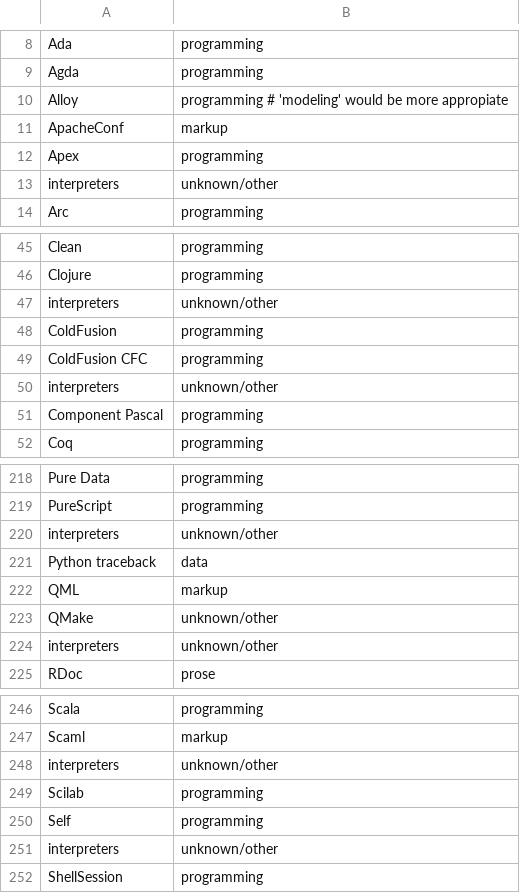
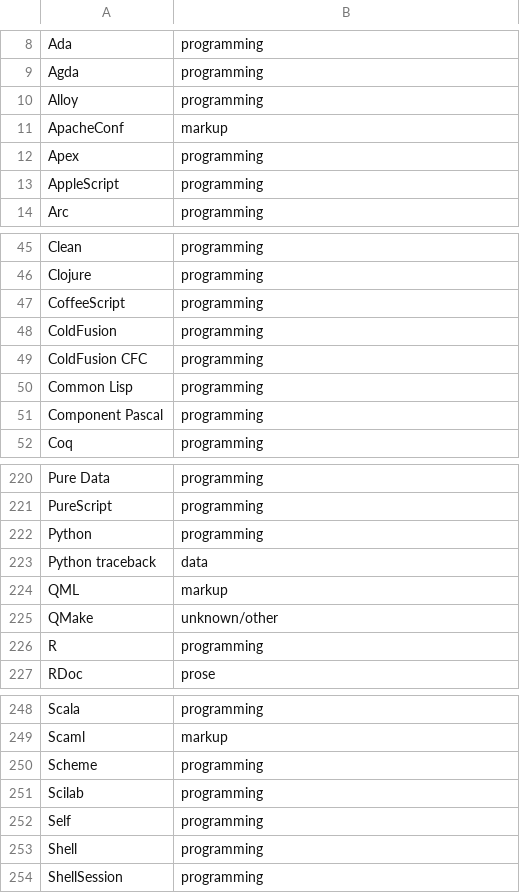
Before and after one commit to wikiteams/emergent-task-allocation, a CSV file: data/all-languages.csv, drawn as a sheet; only a part is shown, gaps mark what is left out; the diff covers the shown part only.

Commit message:
all-languages.csv update to meet compability backwards

```diff
--- a/data/all-languages.csv
+++ b/data/all-languages.csv
@@ -9,6 +9,6 @@ Ada,programming
 Agda,programming
-Alloy,programming  # 'modeling' would be more appropiate
+Alloy,programming
 ApacheConf,markup
 Apex,programming
-interpreters,unknown/other
+AppleScript,programming
 Arc,programming
@@ -46,6 +46,6 @@ Clean,programming
 Clojure,programming
-interpreters,unknown/other
+CoffeeScript,programming
 ColdFusion,programming
 ColdFusion CFC,programming
-interpreters,unknown/other
+Common Lisp,programming
 Component Pascal,programming
@@ -219,3 +221,3 @@ Pure Data,programming
 PureScript,programming
-interpreters,unknown/other
+Python,programming
 Python traceback,data
@@ -223,3 +225,3 @@ QML,markup
 QMake,unknown/other
-interpreters,unknown/other
+R,programming
 RDoc,prose
@@ -247,6 +249,6 @@ Scala,programming
 Scaml,markup
-interpreters,unknown/other
+Scheme,programming
 Scilab,programming
 Self,programming
-interpreters,unknown/other
+Shell,programming
 ShellSession,programming
```
Also changed, not shown: 10 added rows, 8 removed rows and 1 edited cell elsewhere in this file.
